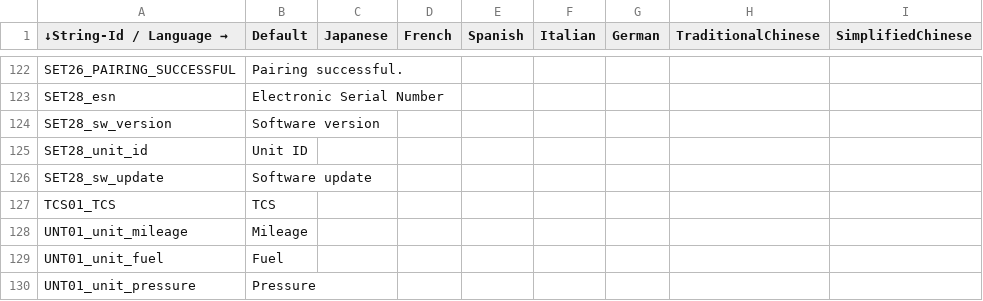
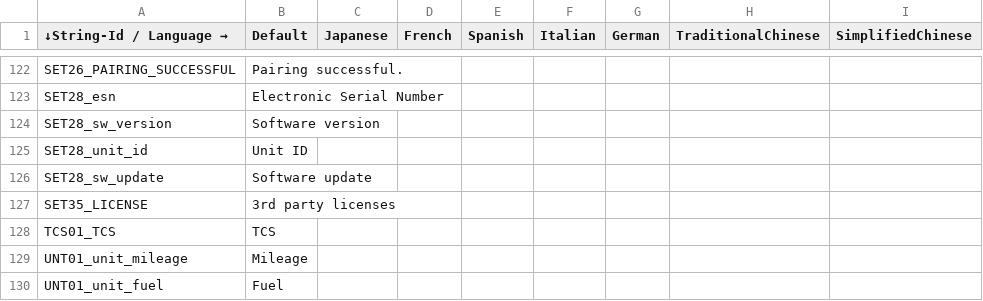
Before and after one commit to gillwei/XMAX_rt1172, a CSV file: EmbeddedWizard/Project/00L/multi-language/Strings.csv, drawn as a sheet; only a part is shown, gaps mark what is left out; the shorter side is filled out with more unchanged rows.

Commit message:
Implement legal menu and 3rd party licenses UI
1. Create a "3rd party licenses" option on the legal
   menu.
2. Create arrays to store license names and content
   of licenses.
3. Create 3rd party licenses UI based on the GUI
   screen spec.

Testing and Verification Instructions:
1. Access system setting menu, short press enter button
   at the "Legal information" option and check if
   the legal menu is displayed.
2. Check if "3rd party licenses" option is displayed on
   the legal menu.
3. Short press enter button at the "3rd party licenses"
   option and check if 3rd party licenses UI is displayed.
4. Verify if the description displayed on the 3rd party
   licenses UI is idential to the
   IXWW22_LinkCard_3rd_Party_20200331_v1_htm
5. Scroll up and down then check if 3rd licences is displayed
   correctly.

Issue: Autooem-IXWW22-1852
Issue: Autooem-IXWW22-1849
Issue: Autooem-IXWW22-2235
Issue: Autooem-IXWW22-2237
Issue: Autooem-IXWW22-1853
Issue: Autooem-IXWW22-4784
Issue: Autooem-IXWW22-4781
Issue: Autooem-IXWW22-4780
Change-Id: I9cd776514da2d610c247f807dcd1de201b294f90
Type: New Feature
Reviewed-on: https://gerrit.garmin.com.tw/code-review/c/autooem/products/nxp/rt1172/+/84036
Reviewed-by: Liao, Edward <edward.liao@garmin.com>
Tested-by: Liao, Edward <edward.liao@garmin.com>
Approve-Change: Liao, Edward <edward.liao@garmin.com>

```diff
--- a/EmbeddedWizard/Project/00L/multi-language/Strings.csv
+++ b/EmbeddedWizard/Project/00L/multi-language/Strings.csv
@@ -140,2 +140,3 @@ SET28_unit_id,Unit ID,,,,,,,
 SET28_sw_update,Software update,,,,,,,
+SET35_LICENSE,3rd party licenses,,,,,,,
 TCS01_TCS,TCS,,,,,,,
```
Also changed, not shown: 12 other files.
